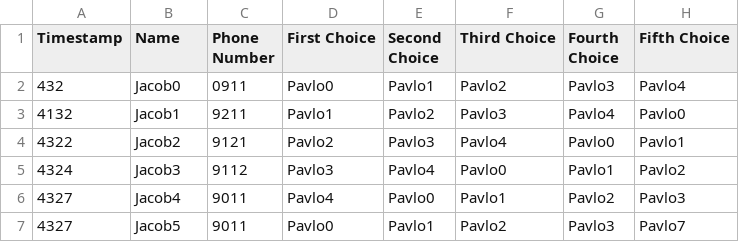
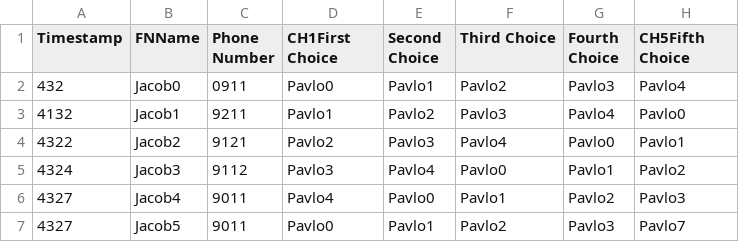
Before and after one commit to pavlo-tech/BigLittlePairProgram, a CSV file: AnonPledge.csv, drawn as a sheet.

```diff
--- a/AnonPledge.csv
+++ b/AnonPledge.csv
@@ -1,2 +1,2 @@
-Timestamp,Name,Phone Number,First Choice,Second Choice,Third Choice,Fourth Choice,Fifth Choice
+Timestamp,FNName,Phone Number,CH1First Choice,Second Choice,Third Choice,Fourth Choice,CH5Fifth Choice
 432,Jacob0,0911,Pavlo0,Pavlo1,Pavlo2,Pavlo3,Pavlo4
```
Also changed, not shown: AnonBrothers.csv.
